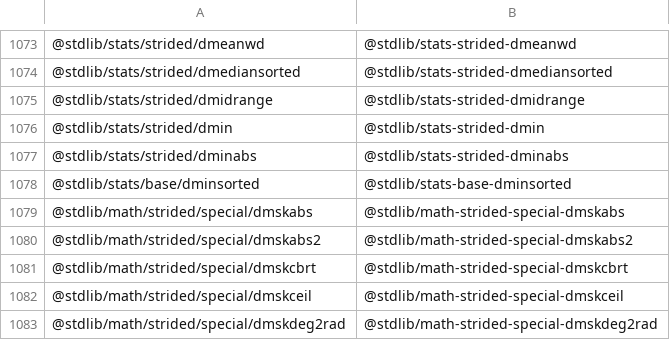
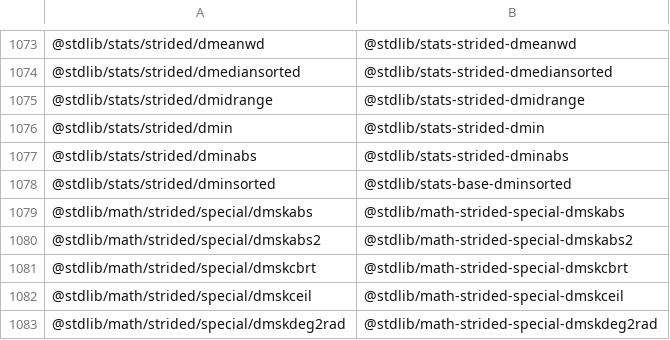
Before and after one commit to stdlib-js/namespace-pkg2standalone, a CSV file: data/data.csv, drawn as a sheet; only a part is shown, gaps mark what is left out.

```diff
--- a/data/data.csv
+++ b/data/data.csv
@@ -1077,3 +1077,3 @@
 "@stdlib/stats/strided/dminabs","@stdlib/stats-strided-dminabs"
-"@stdlib/stats/base/dminsorted","@stdlib/stats-base-dminsorted"
+"@stdlib/stats/strided/dminsorted","@stdlib/stats-base-dminsorted"
 "@stdlib/math/strided/special/dmskabs","@stdlib/math-strided-special-dmskabs"
```
Also changed, not shown: 4 other files.
